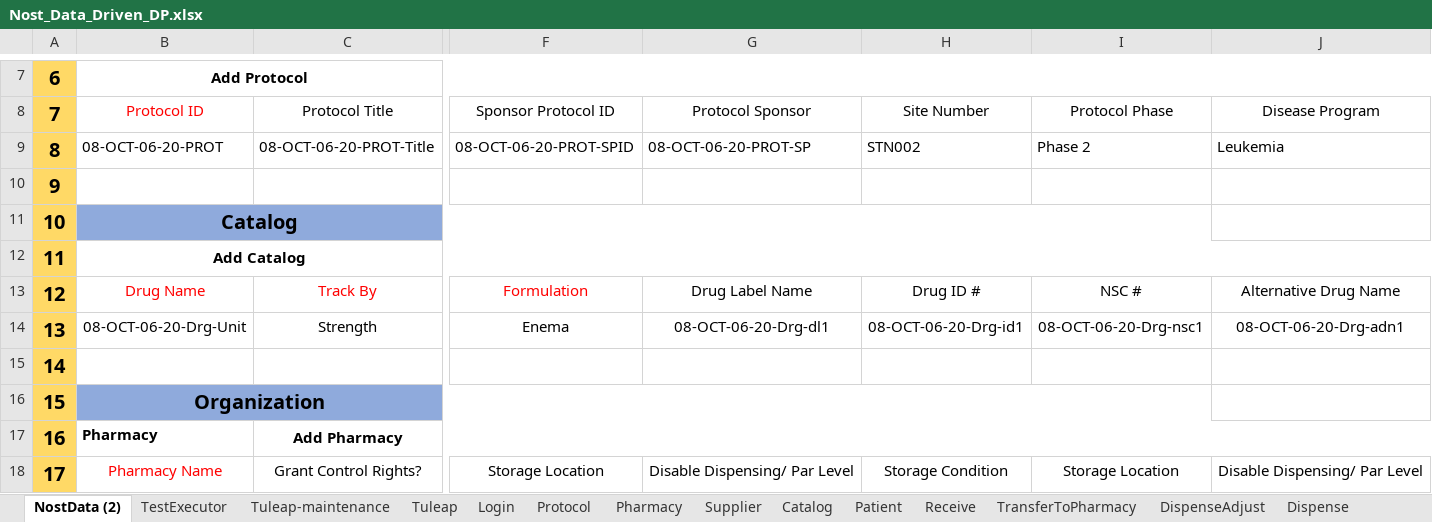
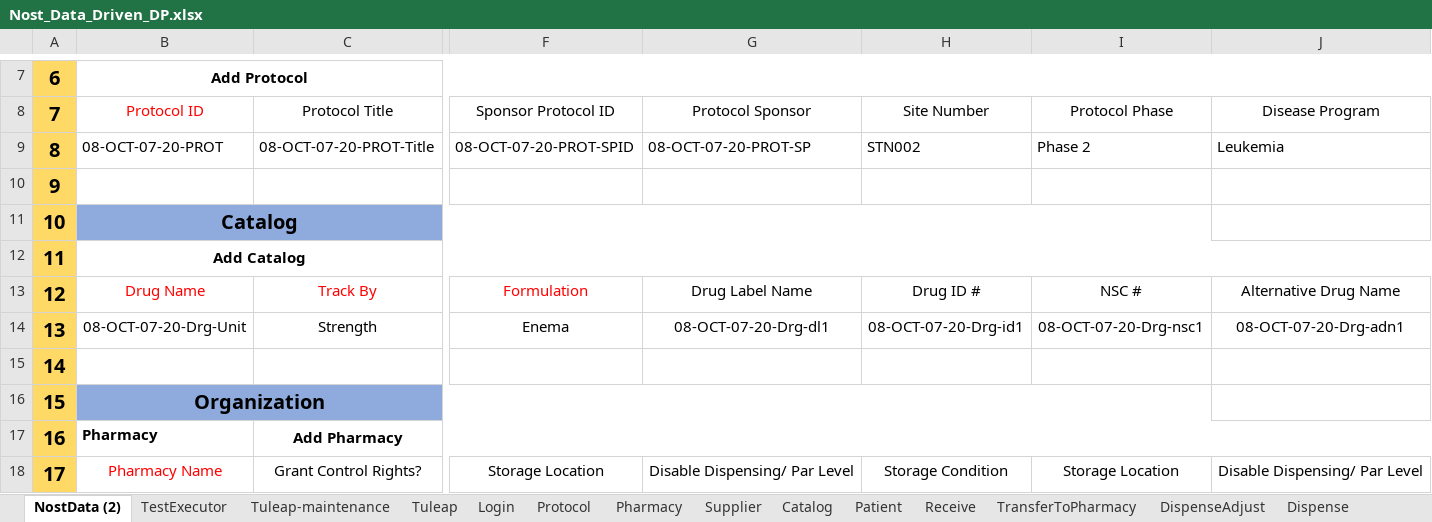
Before and after one commit to rjagadeesan-git/NostAutomation1, an Excel workbook: DataProvider/Nost_Data_Driven_DP.xlsx, sheet NostData (2), drawn as a sheet; only a part is shown, gaps mark what is left out; values as stored, in another font and other column widths than the file's, no borders; the diff covers the shown part only; the diff names each change by its address in the sheet, - before the commit and + after, or states it on an @@ line.

```diff
--- a/DataProvider/Nost_Data_Driven_DP.xlsx (sheet NostData (2))
+++ b/DataProvider/Nost_Data_Driven_DP.xlsx (sheet NostData (2))
-B9: 08-OCT-06-20-PROT
+B9: 08-OCT-07-20-PROT
-C9: 08-OCT-06-20-PROT-Title
+C9: 08-OCT-07-20-PROT-Title
-F9: 08-OCT-06-20-PROT-SPID
+F9: 08-OCT-07-20-PROT-SPID
-G9: 08-OCT-06-20-PROT-SP
+G9: 08-OCT-07-20-PROT-SP
-B14: 08-OCT-06-20-Drg-Unit
+B14: 08-OCT-07-20-Drg-Unit
-G14: 08-OCT-06-20-Drg-dl1
+G14: 08-OCT-07-20-Drg-dl1
-H14: 08-OCT-06-20-Drg-id1
+H14: 08-OCT-07-20-Drg-id1
-I14: 08-OCT-06-20-Drg-nsc1
+I14: 08-OCT-07-20-Drg-nsc1
-J14: 08-OCT-06-20-Drg-adn1
+J14: 08-OCT-07-20-Drg-adn1
```
Also changed, not shown: 20 edited cells elsewhere in this sheet, sheet Catalog, sheet Patient, sheet Protocol, sheet Supplier, sheet TransferToPharmacy, sheet ServicedEntity, 8 more sheets.
